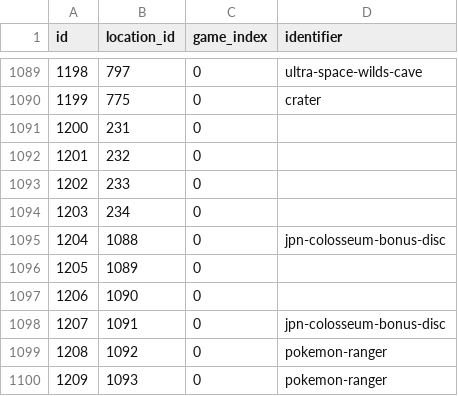
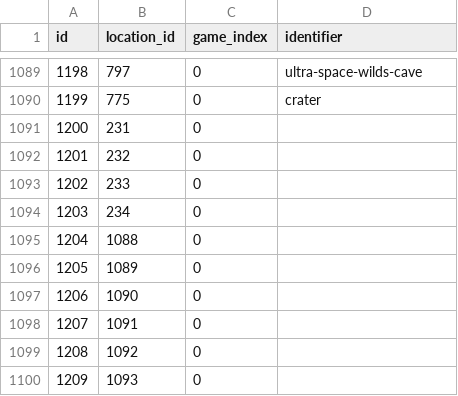
Before and after one commit to PokeAPI/pokeapi, a CSV file: data/v2/csv/location_areas.csv, drawn as a sheet; only a part is shown, gaps mark what is left out.

Commit message:
Location area fix and ranger-johto fix
Fixed location areas having extra long names and pokemon-ranger-johto has correct ID now.

```diff
--- a/data/v2/csv/location_areas.csv
+++ b/data/v2/csv/location_areas.csv
@@ -1094,7 +1094,7 @@ id,location_id,game_index,identifier
 1203,234,0,
-1204,1088,0,jpn-colosseum-bonus-disc
+1204,1088,0,
 1205,1089,0,
 1206,1090,0,
-1207,1091,0,jpn-colosseum-bonus-disc
-1208,1092,0,pokemon-ranger
-1209,1093,0,pokemon-ranger
+1207,1091,0,
+1208,1092,0,
+1209,1093,0,
```
Also changed, not shown: data/v2/csv/locations.csv.
